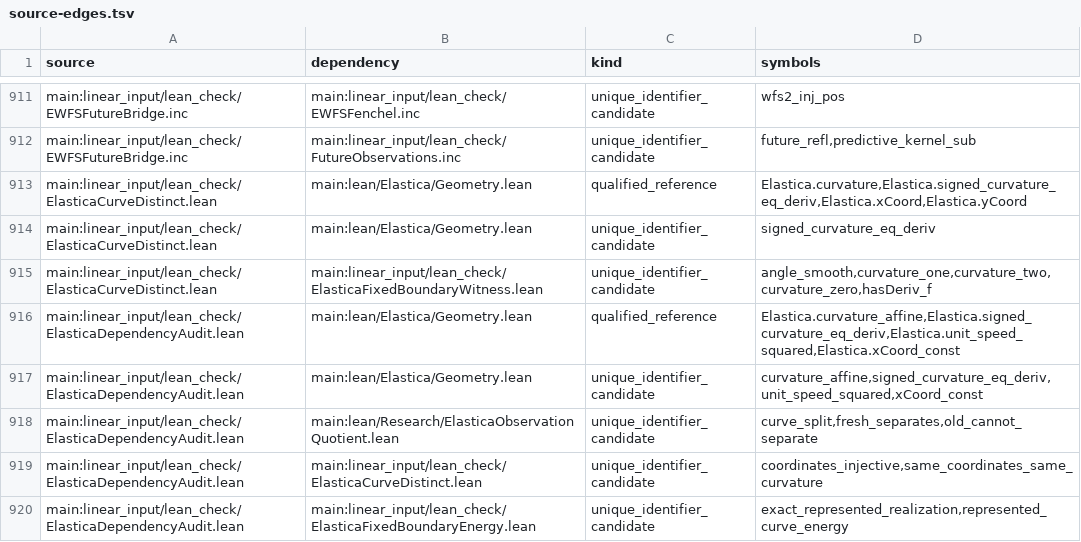
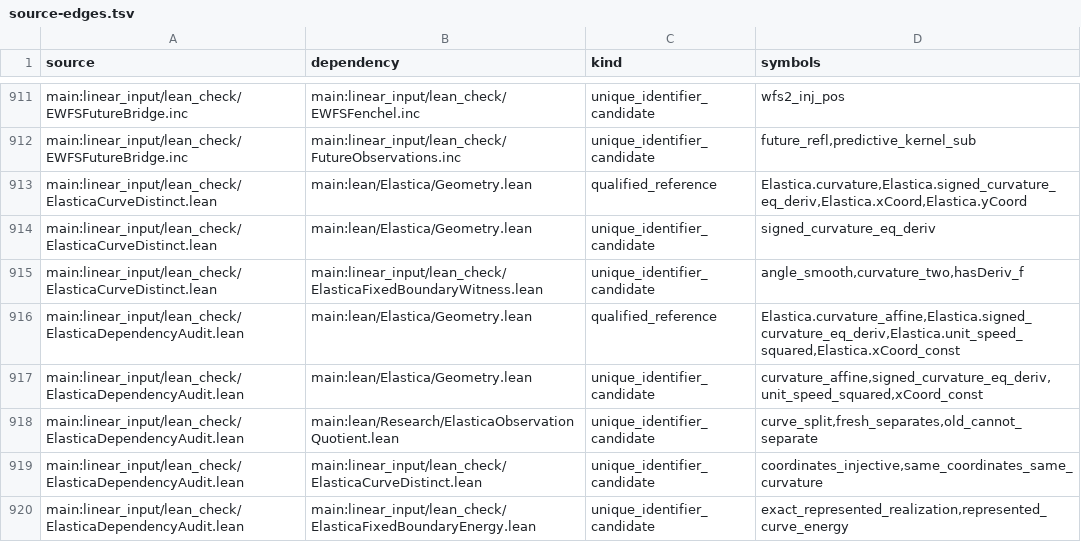
Before and after one commit to Sumuji-zkdwn/primitive-lean, a TSV file: docs/dependency/generated/source-edges.tsv, drawn as a sheet; only a part is shown, gaps mark what is left out.

```diff
--- a/docs/dependency/generated/source-edges.tsv
+++ b/docs/dependency/generated/source-edges.tsv
@@ -914,3 +914,3 @@ main:linear_input/lean_check/ElasticaCurveDistinct.lean	main:lean/Elastica/Geome
 main:linear_input/lean_check/ElasticaCurveDistinct.lean	main:lean/Elastica/Geometry.lean	unique_identifier_candidate	signed_curvature_eq_deriv
-main:linear_input/lean_check/ElasticaCurveDistinct.lean	main:linear_input/lean_check/ElasticaFixedBoundaryWitness.lean	unique_identifier_candidate	angle_smooth,curvature_one,curvature_two,curvature_zero,hasDeriv_f
+main:linear_input/lean_check/ElasticaCurveDistinct.lean	main:linear_input/lean_check/ElasticaFixedBoundaryWitness.lean	unique_identifier_candidate	angle_smooth,curvature_two,hasDeriv_f
 main:linear_input/lean_check/ElasticaDependencyAudit.lean	main:lean/Elastica/Geometry.lean	qualified_reference	Elastica.curvature_affine,Elastica.signed_curvature_eq_deriv,Elastica.unit_speed_squared,Elastica.xCoord_const
```
Also changed, not shown: 4 other files.
